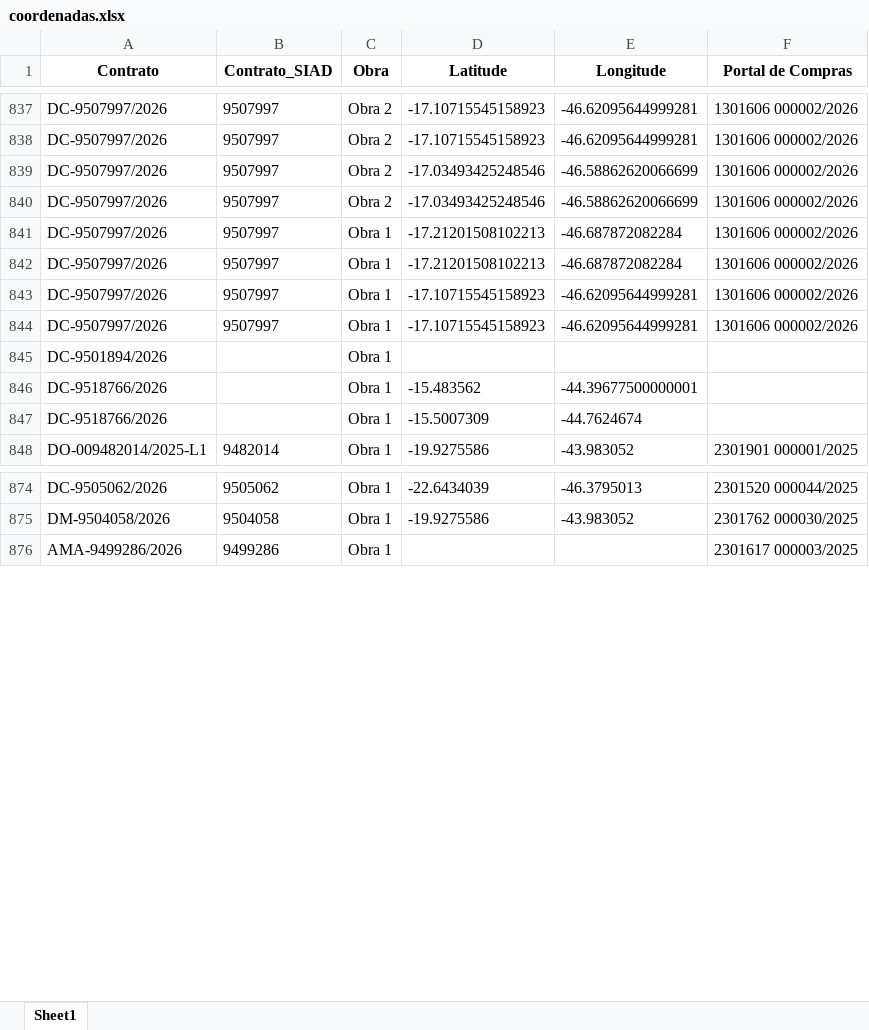
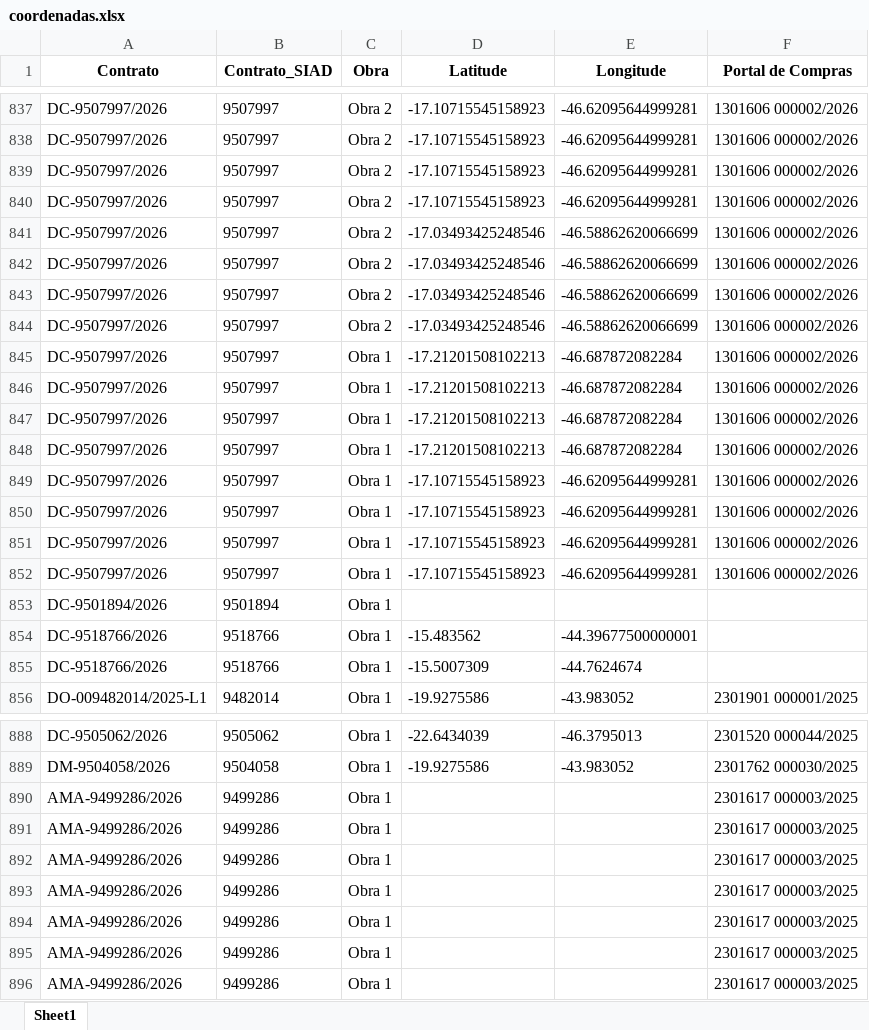
Before and after one commit to transparencia-mg/obras, an Excel workbook: upload/coordenadas.xlsx, sheet Sheet1, drawn as a sheet; only a part is shown, gaps mark what is left out; values as stored, in another font and other column widths than the file's, no borders; addresses are those after the commit; the diff covers the shown part only; the diff names each change by its address in the sheet, - before the commit and + after, or states it on an @@ line.

```diff
--- a/upload/coordenadas.xlsx (sheet Sheet1)
+++ b/upload/coordenadas.xlsx (sheet Sheet1)
+row 839: DC-9507997/2026 | 9507997 | Obra 2 | -17.10715545158923 | -46.62095644999281 | 1301606 000002/2026
+row 840: DC-9507997/2026 | 9507997 | Obra 2 | -17.10715545158923 | -46.62095644999281 | 1301606 000002/2026
+row 841: DC-9507997/2026 | 9507997 | Obra 2 | -17.03493425248546 | -46.58862620066699 | 1301606 000002/2026
+row 842: DC-9507997/2026 | 9507997 | Obra 2 | -17.03493425248546 | -46.58862620066699 | 1301606 000002/2026
+row 847: DC-9507997/2026 | 9507997 | Obra 1 | -17.21201508102213 | -46.687872082284 | 1301606 000002/2026
+row 848: DC-9507997/2026 | 9507997 | Obra 1 | -17.21201508102213 | -46.687872082284 | 1301606 000002/2026
+row 851: DC-9507997/2026 | 9507997 | Obra 1 | -17.10715545158923 | -46.62095644999281 | 1301606 000002/2026
+row 852: DC-9507997/2026 | 9507997 | Obra 1 | -17.10715545158923 | -46.62095644999281 | 1301606 000002/2026
-B853 (Contrato_SIAD): (empty)
+B853 (Contrato_SIAD): 9501894
-B854:B855 (Contrato_SIAD): (empty)
+B854:B855 (Contrato_SIAD): 9518766
+row 890: AMA-9499286/2026 | 9499286 | Obra 1 |  |  | 2301617 000003/2025
+row 891: AMA-9499286/2026 | 9499286 | Obra 1 |  |  | 2301617 000003/2025
+row 892: AMA-9499286/2026 | 9499286 | Obra 1 |  |  | 2301617 000003/2025
+row 893: AMA-9499286/2026 | 9499286 | Obra 1 |  |  | 2301617 000003/2025
+row 894: AMA-9499286/2026 | 9499286 | Obra 1 |  |  | 2301617 000003/2025
+row 895: AMA-9499286/2026 | 9499286 | Obra 1 |  |  | 2301617 000003/2025
```
Also changed, not shown: 6 added rows and 37 edited cells elsewhere in this sheet, upload/contratos.xlsx, upload/fiscais.xlsx, 6 other files.
